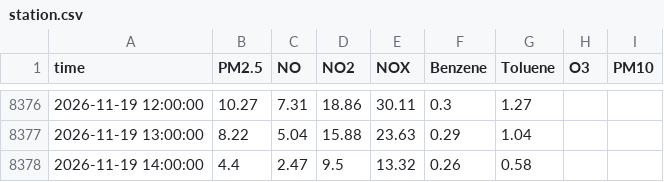
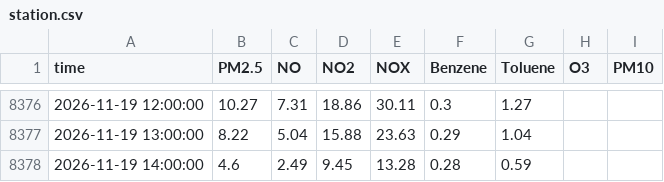
Before and after one commit to Yonifal/shoham-air, a CSV file: data/station.csv, drawn as a sheet; only a part is shown, gaps mark what is left out.

```diff
--- a/data/station.csv
+++ b/data/station.csv
@@ -8377,2 +8377,2 @@ time,PM2.5,NO,NO2,NOX,Benzene,Toluene,O3,PM10
 2026-11-19 13:00:00,8.22,5.04,15.88,23.63,0.29,1.04,,
-2026-11-19 14:00:00,4.4,2.47,9.5,13.32,0.26,0.58,,
+2026-11-19 14:00:00,4.6,2.49,9.45,13.28,0.28,0.59,,
```
Also changed, not shown: 2 other files.
